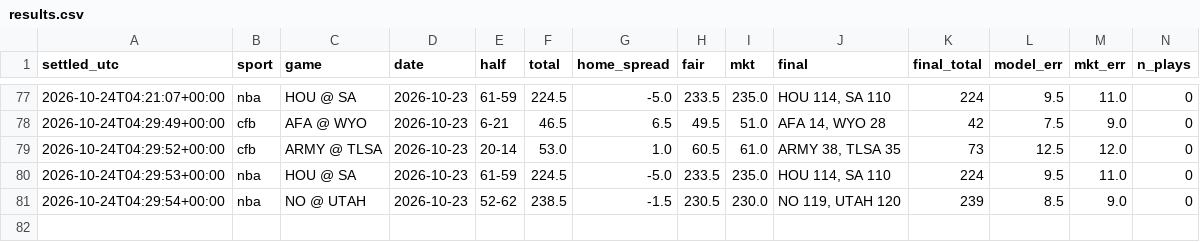
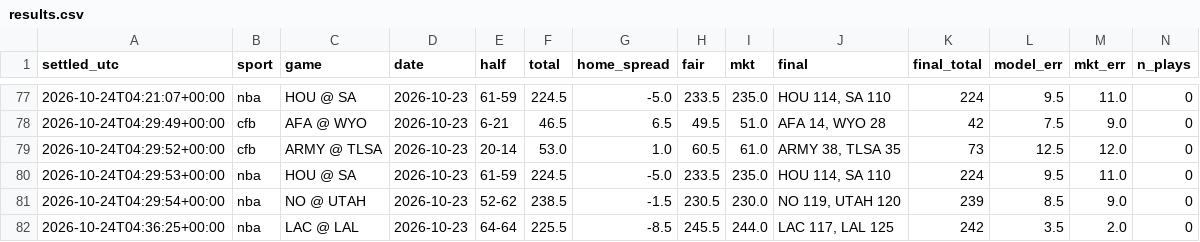
Before and after one commit to fouronetrue/halftime-desk, a CSV file: log/results.csv, drawn as a sheet; only a part is shown, gaps mark what is left out; rows hold the shown columns only; the diff names each change by its address in the sheet, - before the commit and + after, or states it on an @@ line.

```diff
--- a/log/results.csv
+++ b/log/results.csv
+row 82: 2026-10-24T04:36:25+00:00 | nba | LAC @ LAL | 2026-10-23 | 64-64 | 225.5 | -8.5 | 245.5 | 244.0 | LAC 117, LAL 125 | 242 | 3.5 | 2.0 | 0
```
Also changed, not shown: 1 other file.
